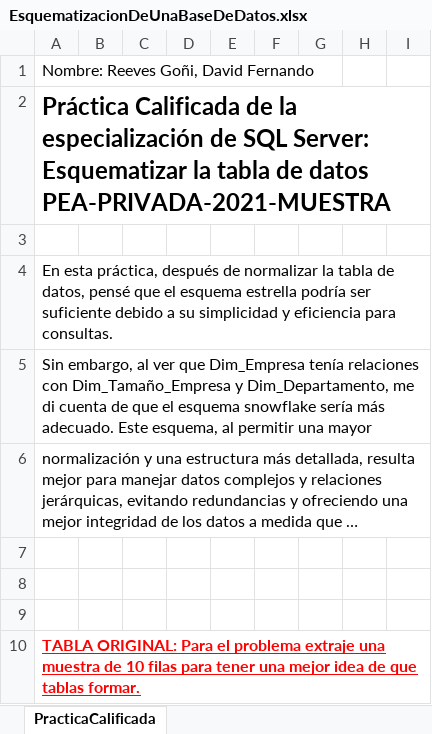
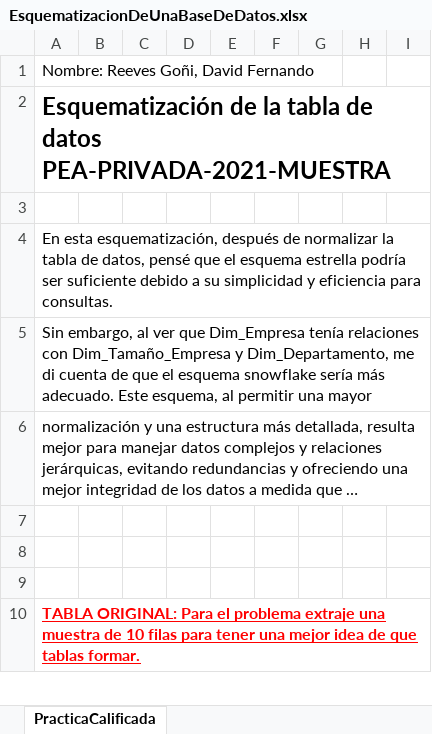
Before and after one commit to David29032003/EsquematizacionDeUnaTablaDeDatos, an Excel workbook: EsquematizacionDeUnaBaseDeDatos/EsquematizacionDeUnaBaseDeDatos.xlsx, sheet PracticaCalificada, drawn as a sheet; only a part is shown; long unchanged cells end in …; values as stored, in another font and other column widths than the file's, no borders; charts and pictures and table styles not drawn; the diff names each change by its address in the sheet, - before the commit and + after, or states it on an @@ line.

Commit message:
correcciones

```diff
--- a/EsquematizacionDeUnaBaseDeDatos/EsquematizacionDeUnaBaseDeDatos.xlsx (sheet PracticaCalificada)
+++ b/EsquematizacionDeUnaBaseDeDatos/EsquematizacionDeUnaBaseDeDatos.xlsx (sheet PracticaCalificada)
-A2: Práctica Calificada de la especialización de SQL Server: Esquematizar la tabla…
+A2: Esquematización de la tabla…
-A4: En esta práctica, después de…
+A4: En esta esquematización, después de…
```
